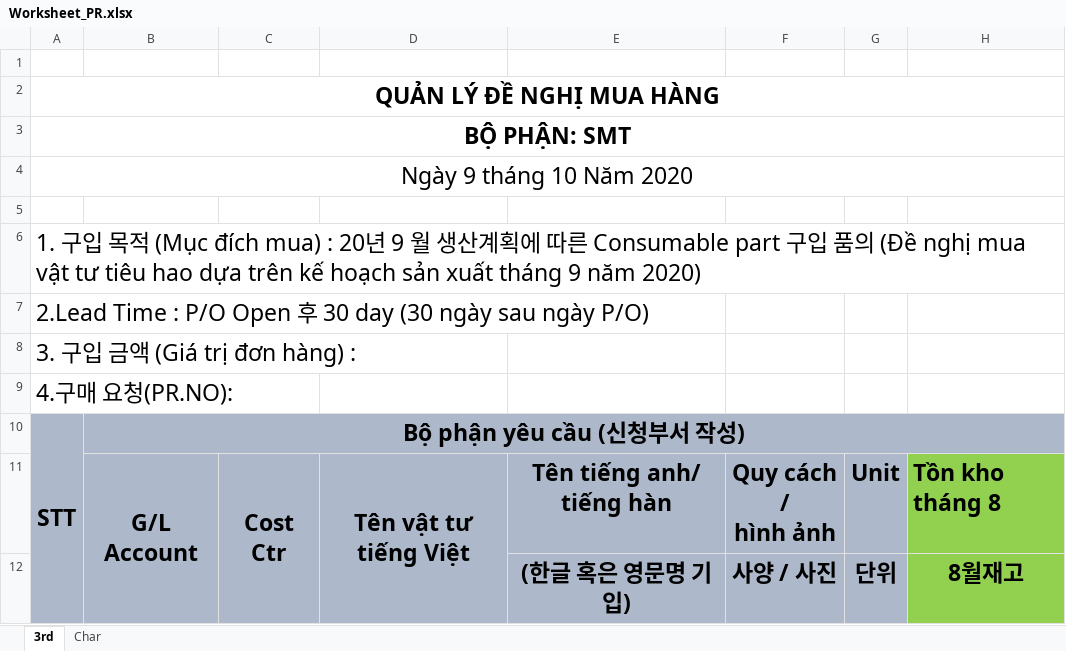
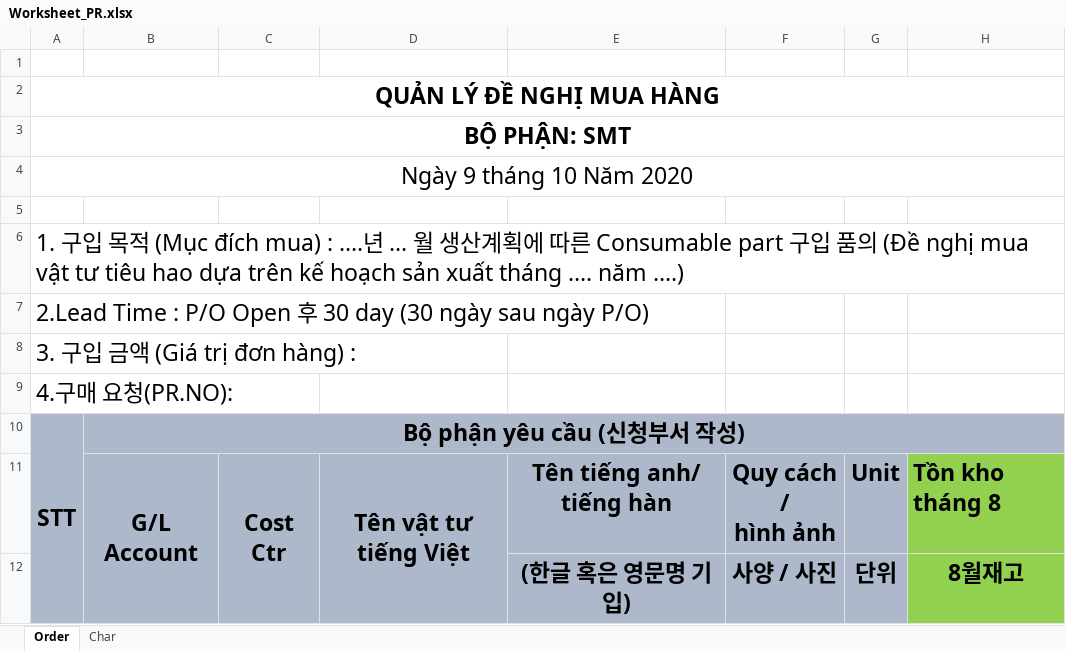
Before and after one commit to DangLinh92/SPE, an Excel workbook: WISOL.UI/Worksheet_PR.xlsx, sheet Order, drawn as a sheet; only a part is shown; values as stored, in another font and other column widths than the file's, no borders; charts and pictures not drawn; the diff names each change by its address in the sheet, - before the commit and + after, or states it on an @@ line.

```diff
--- a/WISOL.UI/Worksheet_PR.xlsx (sheet Order)
+++ b/WISOL.UI/Worksheet_PR.xlsx (sheet Order)
-sheet tab: 3rd
+sheet tab: Order
-A6: …mua) : 20년 9 월 생산계획에 따른 Consumable part 구입 품의 (Đề nghị mua vật tư tiêu hao dựa trên kế hoạch sản xuất tháng 9 năm 2020)
+A6: …mua) : ….년 ... 월 생산계획에 따른 Consumable part 구입 품의 (Đề nghị mua vật tư tiêu hao dựa trên kế hoạch sản xuất tháng …. năm ….)
```
Also changed, not shown: 34 other files.
